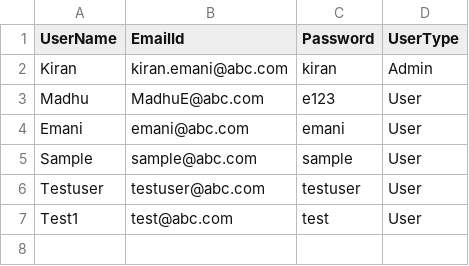
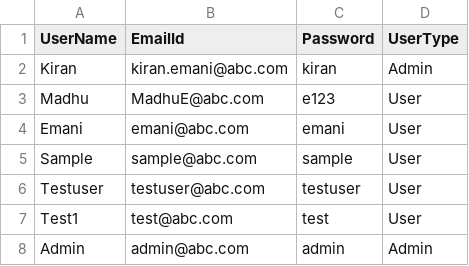
Before and after one commit to kiranemani/MyChat_App, a CSV file: templates/Login.csv, drawn as a sheet; the diff names each change by its address in the sheet, - before the commit and + after, or states it on an @@ line.

```diff
--- a/templates/Login.csv
+++ b/templates/Login.csv
+row 8: Admin | admin@abc.com | admin | Admin
```
Also changed, not shown: 1 other file.
